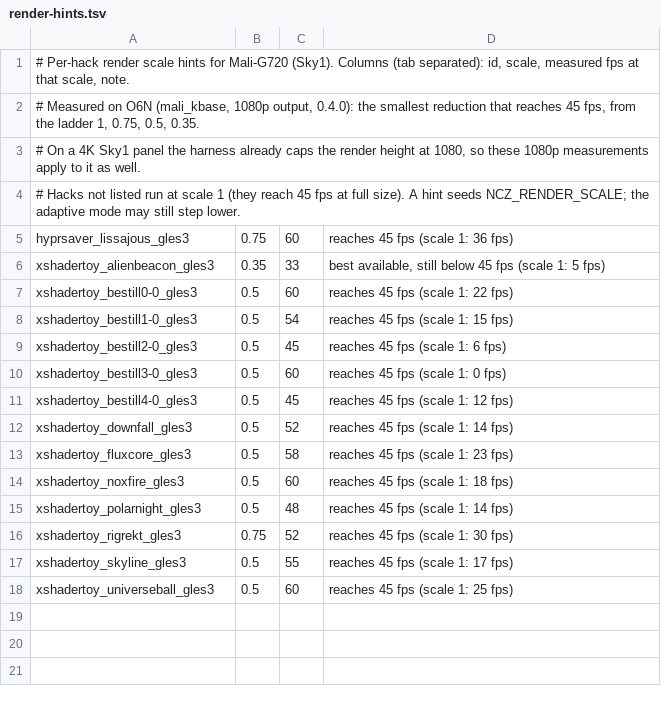
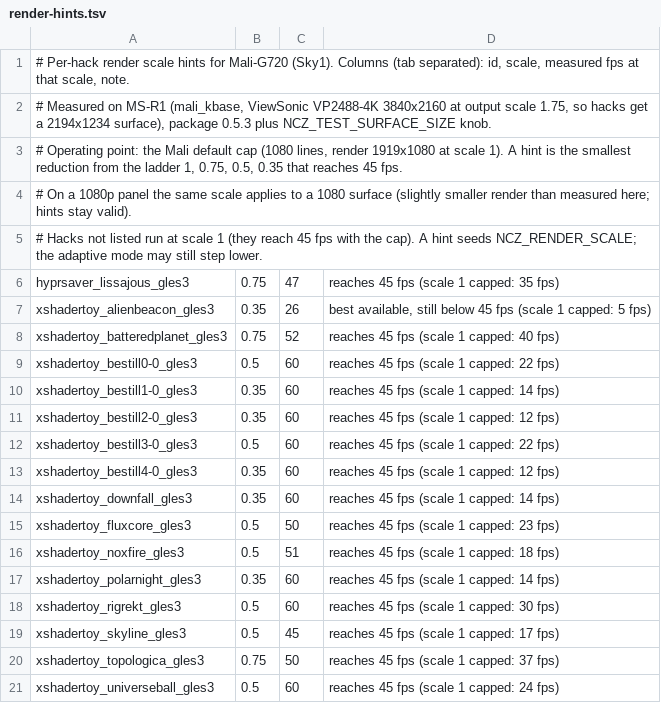
Before and after one commit to perlowja/ncz-screensavers, a TSV file: assets/screensaver-chooser/render-hints.tsv, drawn as a sheet.

```diff
--- a/assets/screensaver-chooser/render-hints.tsv
+++ b/assets/screensaver-chooser/render-hints.tsv
@@ -1,18 +1,21 @@
 # Per-hack render scale hints for Mali-G720 (Sky1). Columns (tab separated): id, scale, measured fps at that scale, note.
-# Measured on O6N (mali_kbase, 1080p output, 0.4.0): the smallest reduction that reaches 45 fps, from the ladder 1, 0.75, 0.5, 0.35.
-# On a 4K Sky1 panel the harness already caps the render height at 1080, so these 1080p measurements apply to it as well.
-# Hacks not listed run at scale 1 (they reach 45 fps at full size). A hint seeds NCZ_RENDER_SCALE; the adaptive mode may still step lower.
-hyprsaver_lissajous_gles3	0.75	60	reaches 45 fps (scale 1: 36 fps)
-xshadertoy_alienbeacon_gles3	0.35	33	best available, still below 45 fps (scale 1: 5 fps)
-xshadertoy_bestill0-0_gles3	0.5	60	reaches 45 fps (scale 1: 22 fps)
-xshadertoy_bestill1-0_gles3	0.5	54	reaches 45 fps (scale 1: 15 fps)
-xshadertoy_bestill2-0_gles3	0.5	45	reaches 45 fps (scale 1: 6 fps)
-xshadertoy_bestill3-0_gles3	0.5	60	reaches 45 fps (scale 1: 0 fps)
-xshadertoy_bestill4-0_gles3	0.5	45	reaches 45 fps (scale 1: 12 fps)
-xshadertoy_downfall_gles3	0.5	52	reaches 45 fps (scale 1: 14 fps)
-xshadertoy_fluxcore_gles3	0.5	58	reaches 45 fps (scale 1: 23 fps)
-xshadertoy_noxfire_gles3	0.5	60	reaches 45 fps (scale 1: 18 fps)
-xshadertoy_polarnight_gles3	0.5	48	reaches 45 fps (scale 1: 14 fps)
-xshadertoy_rigrekt_gles3	0.75	52	reaches 45 fps (scale 1: 30 fps)
-xshadertoy_skyline_gles3	0.5	55	reaches 45 fps (scale 1: 17 fps)
-xshadertoy_universeball_gles3	0.5	60	reaches 45 fps (scale 1: 25 fps)
+# Measured on MS-R1 (mali_kbase, ViewSonic VP2488-4K 3840x2160 at output scale 1.75, so hacks get a 2194x1234 surface), package 0.5.3 plus NCZ_TEST_SURFACE_SIZE knob.
+# Operating point: the Mali default cap (1080 lines, render 1919x1080 at scale 1). A hint is the smallest reduction from the ladder 1, 0.75, 0.5, 0.35 that reaches 45 fps.
+# On a 1080p panel the same scale applies to a 1080 surface (slightly smaller render than measured here; hints stay valid).
+# Hacks not listed run at scale 1 (they reach 45 fps with the cap). A hint seeds NCZ_RENDER_SCALE; the adaptive mode may still step lower.
+hyprsaver_lissajous_gles3	0.75	47	reaches 45 fps (scale 1 capped: 35 fps)
+xshadertoy_alienbeacon_gles3	0.35	26	best available, still below 45 fps (scale 1 capped: 5 fps)
+xshadertoy_batteredplanet_gles3	0.75	52	reaches 45 fps (scale 1 capped: 40 fps)
+xshadertoy_bestill0-0_gles3	0.5	60	reaches 45 fps (scale 1 capped: 22 fps)
+xshadertoy_bestill1-0_gles3	0.35	60	reaches 45 fps (scale 1 capped: 14 fps)
+xshadertoy_bestill2-0_gles3	0.35	60	reaches 45 fps (scale 1 capped: 12 fps)
+xshadertoy_bestill3-0_gles3	0.5	60	reaches 45 fps (scale 1 capped: 22 fps)
+xshadertoy_bestill4-0_gles3	0.35	60	reaches 45 fps (scale 1 capped: 12 fps)
+xshadertoy_downfall_gles3	0.35	60	reaches 45 fps (scale 1 capped: 14 fps)
+xshadertoy_fluxcore_gles3	0.5	50	reaches 45 fps (scale 1 capped: 23 fps)
+xshadertoy_noxfire_gles3	0.5	51	reaches 45 fps (scale 1 capped: 18 fps)
+xshadertoy_polarnight_gles3	0.35	60	reaches 45 fps (scale 1 capped: 14 fps)
+xshadertoy_rigrekt_gles3	0.5	60	reaches 45 fps (scale 1 capped: 30 fps)
+xshadertoy_skyline_gles3	0.5	45	reaches 45 fps (scale 1 capped: 17 fps)
+xshadertoy_topologica_gles3	0.75	50	reaches 45 fps (scale 1 capped: 37 fps)
+xshadertoy_universeball_gles3	0.5	60	reaches 45 fps (scale 1 capped: 24 fps)
```
Also changed, not shown: 8 other files.
